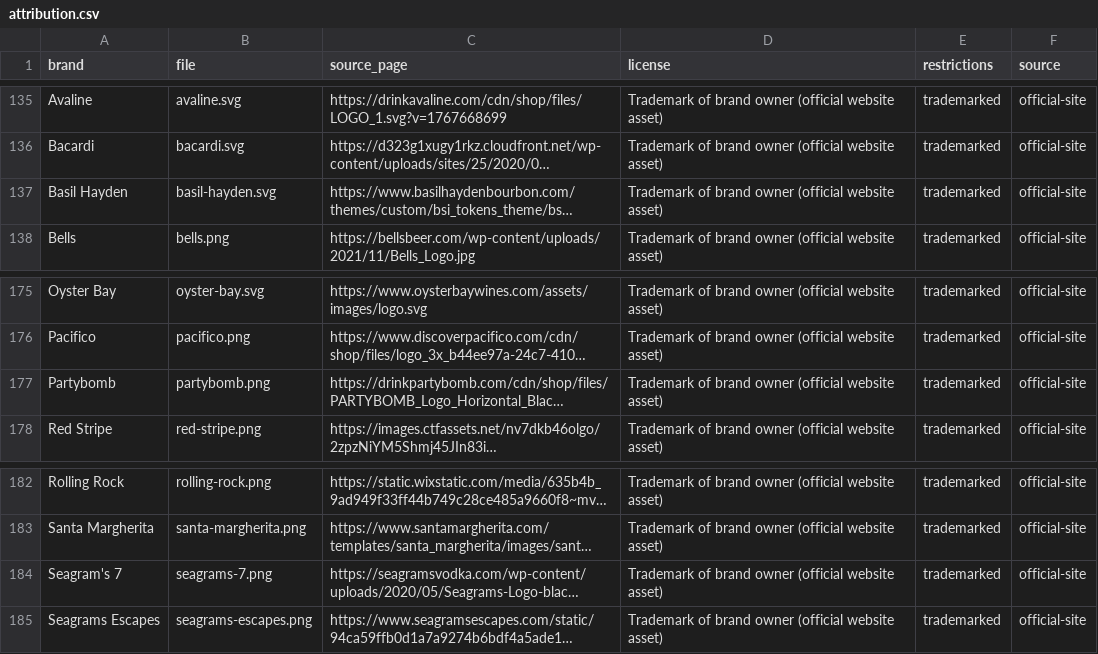
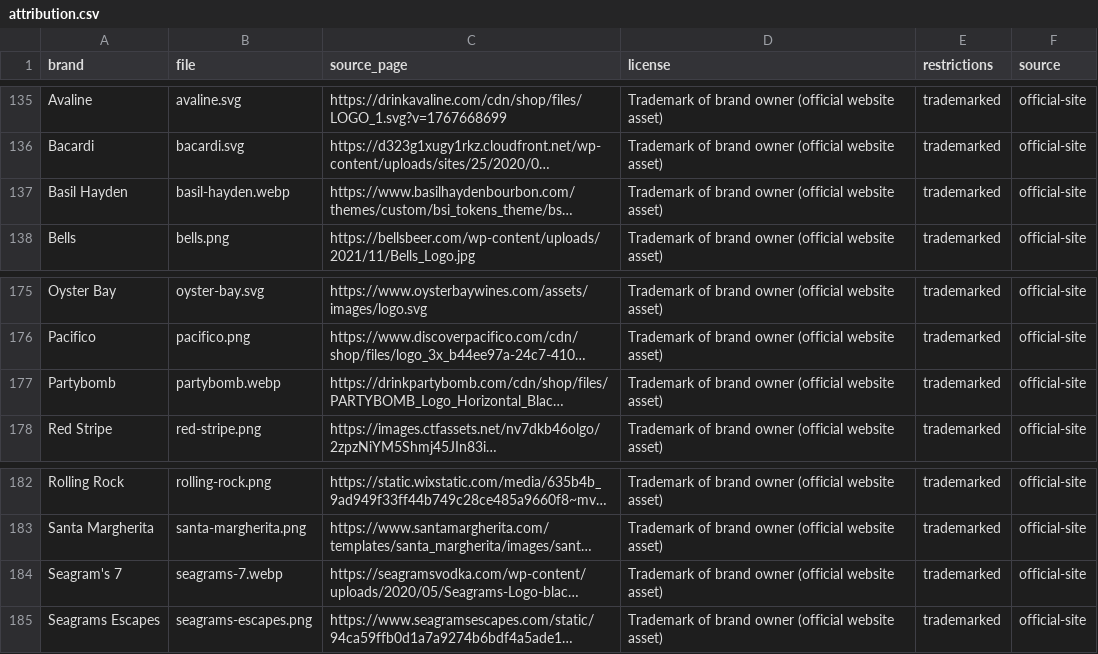
Before and after one commit to jaycee723/777_liquor_website, a CSV file: reports/logo-fetch/attribution.csv, drawn as a sheet; only a part is shown, gaps mark what is left out; long unchanged cells end in …; the diff covers the shown part only; the diff names each change by its address in the sheet, - before the commit and + after, or states it on an @@ line.

```diff
--- a/reports/logo-fetch/attribution.csv
+++ b/reports/logo-fetch/attribution.csv
-B137 (file): basil-hayden.svg
+B137 (file): basil-hayden.webp
-B177 (file): partybomb.png
+B177 (file): partybomb.webp
-B184 (file): seagrams-7.png
+B184 (file): seagrams-7.webp
```
Also changed, not shown: 15 edited cells elsewhere in this file, 37 other files.
